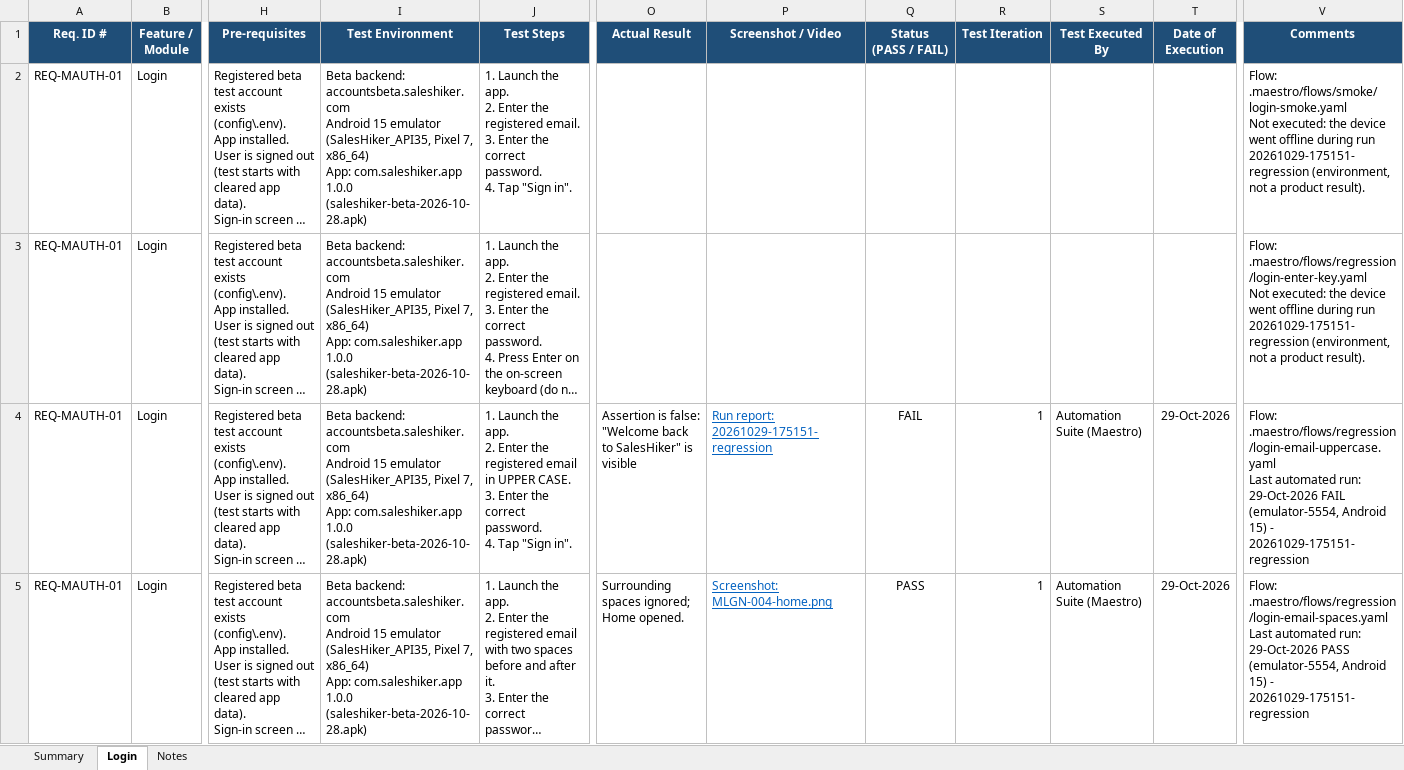
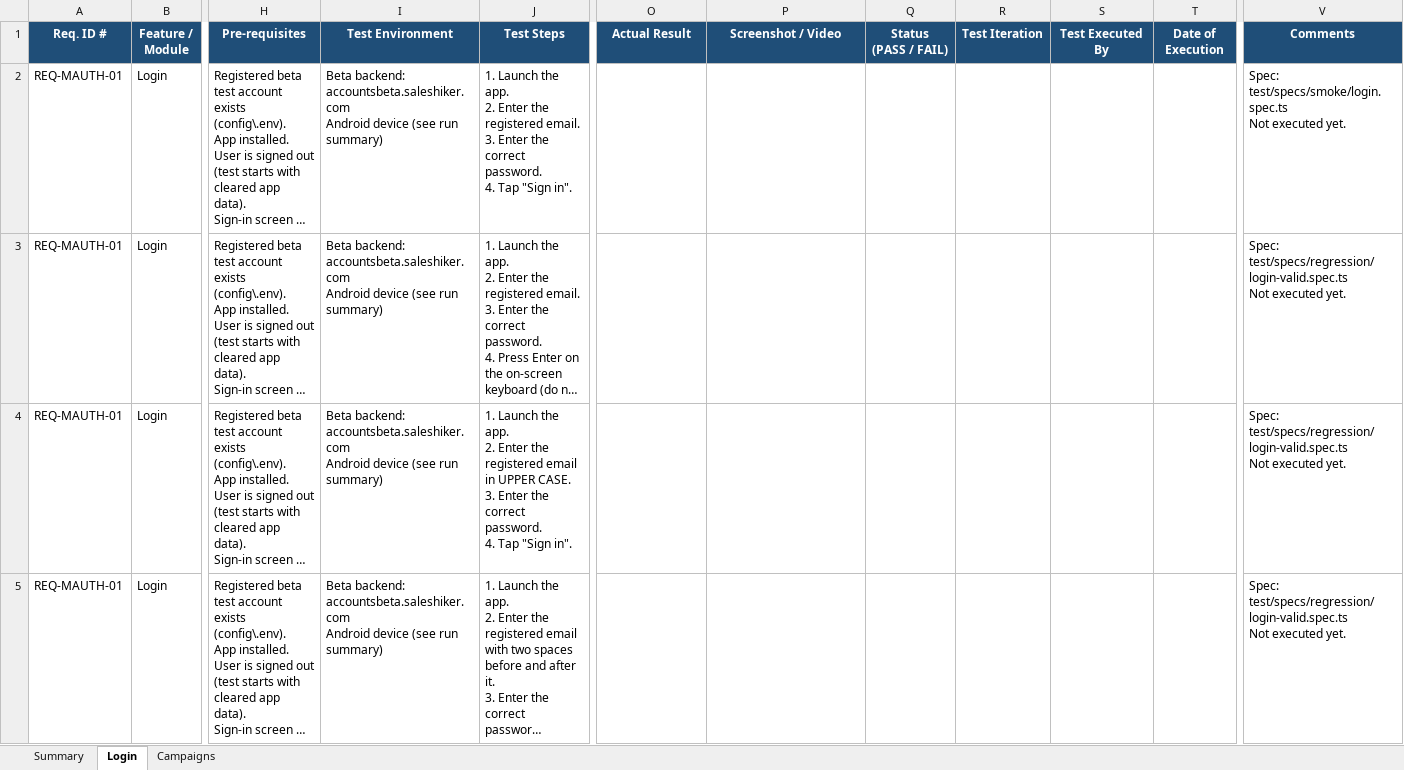
Before and after one commit to KalpeshMevada03062019/SalesHikerMobileApp, an Excel workbook: docs/SalesHiker_Mobile_Test_Cases.xlsx, sheet Login, drawn as a sheet; only a part is shown, gaps mark what is left out; long unchanged cells end in …; values as stored, in another font and other column widths than the file's, no borders; conditional formats not drawn; ↵ is a line break in a cell; the diff covers the shown part only; the diff names each change by its address in the sheet, - before the commit and + after, or states it on an @@ line.

```diff
--- a/docs/SalesHiker_Mobile_Test_Cases.xlsx (sheet Login)
+++ b/docs/SalesHiker_Mobile_Test_Cases.xlsx (sheet Login)
-sheet tab: Notes
+sheet tab: Campaigns
-I2:I5 (Test Environment): …accountsbeta.saleshiker.com ↵ Android 15 emulator (SalesHiker_API35, Pixel 7, x86_64) ↵ App: com.saleshiker.app 1.0.0 (saleshiker-beta-2026-10-28.apk)
+I2:I5 (Test Environment): …accountsbeta.saleshiker.com ↵ Android device (see run summary)
-V2 (Comments): Flow: .maestro/flows/smoke/login-smoke.yaml ↵ Not executed: the device went offline during run 20261029-175151-regression (environment, not a product result).
+V2 (Comments): Spec: test/specs/smoke/login.spec.ts ↵ Not executed yet.
-V3 (Comments): Flow: .maestro/flows/regression/login-enter-key.yaml ↵ Not executed: the device went offline during run 20261029-175151-regression (environment, not a product result).
+V3 (Comments): Spec: test/specs/regression/login-valid.spec.ts ↵ Not executed yet.
-O4 (Actual Result): Assertion is false: "Welcome back to SalesHiker" is visible
+O4 (Actual Result): (empty)
-P4 (Screenshot / Video): Run report: 20261029-175151-regression
+P4 (Screenshot / Video): (empty)
-Q4 (Status (PASS / FAIL)): FAIL
+Q4 (Status (PASS / FAIL)): (empty)
-R4:R5 (Test Iteration): 1
+R4:R5 (Test Iteration): (empty)
-S4:S5 (Test Executed By): Automation Suite (Maestro)
+S4:S5 (Test Executed By): (empty)
-T4:T5 (Date of Execution): 29-Oct-2026
+T4:T5 (Date of Execution): (empty)
-V4 (Comments): Flow: .maestro/flows/regression/login-email-uppercase.yaml ↵ Last automated run: 29-Oct-2026 FAIL (emulator-5554, Android 15) - 20261029-175151-regression
+V4 (Comments): Spec: test/specs/regression/login-valid.spec.ts ↵ Not executed yet.
-O5 (Actual Result): Surrounding spaces ignored; Home opened.
+O5 (Actual Result): (empty)
-P5 (Screenshot / Video): Screenshot: MLGN-004-home.png
+P5 (Screenshot / Video): (empty)
-Q5 (Status (PASS / FAIL)): PASS
+Q5 (Status (PASS / FAIL)): (empty)
-V5 (Comments): Flow: .maestro/flows/regression/login-email-spaces.yaml ↵ Last automated run: 29-Oct-2026 PASS (emulator-5554, Android 15) - 20261029-175151-regression
+V5 (Comments): Spec: test/specs/regression/login-valid.spec.ts ↵ Not executed yet.
```
Also changed, not shown: 64 edited cells elsewhere in this sheet, sheet Campaigns, sheet Summary, docs/SalesHiker_Mobile_Defect_Tracker.xlsx, 42 other files.
